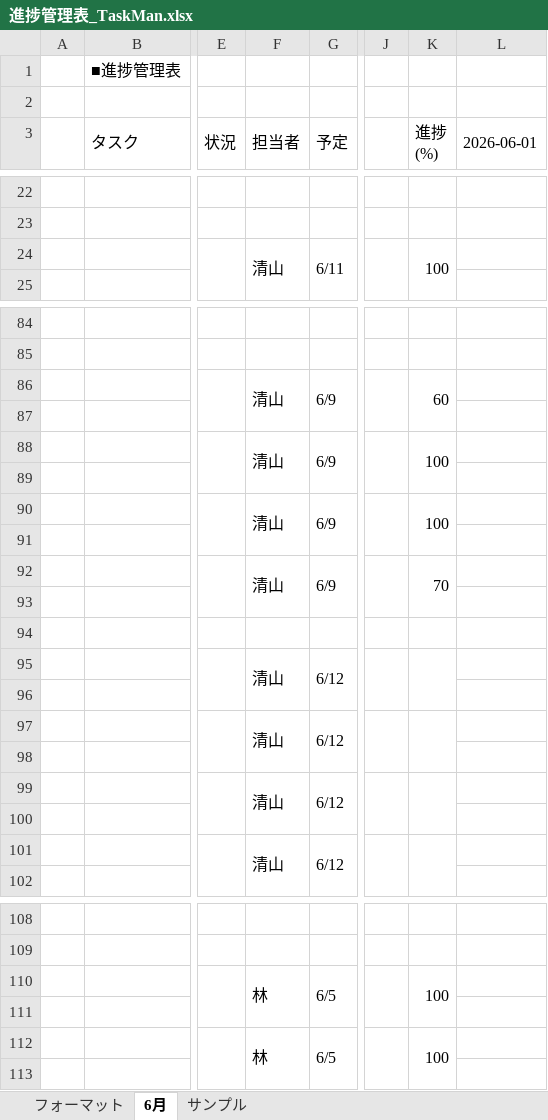
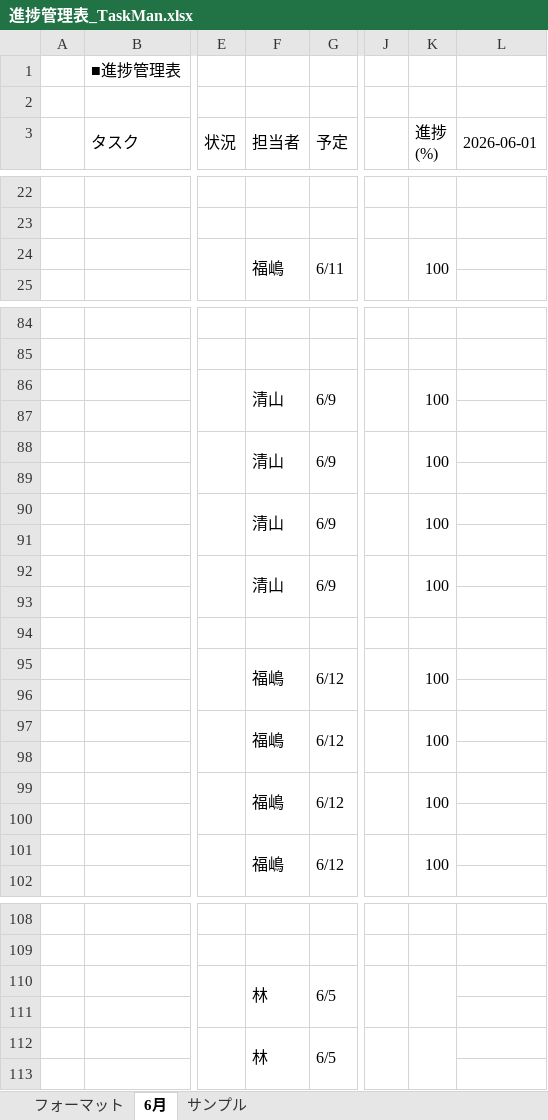
Before and after one commit to comsize-seiyama/TaskMan, an Excel workbook: document/進捗管理表_TaskMan.xlsx, sheet 6月, drawn as a sheet; only a part is shown, gaps mark what is left out; values as stored, in another font and other column widths than the file's, no cell formats; the diff names each change by its address in the sheet, - before the commit and + after, or states it on an @@ line.

Commit message:
進捗管理表を更新しました

```diff
--- a/document/進捗管理表_TaskMan.xlsx (sheet 6月)
+++ b/document/進捗管理表_TaskMan.xlsx (sheet 6月)
-F24 (担当者): 清山
+F24 (担当者): 福嶋
-K86 (進捗 (%)): 60
+K86 (進捗 (%)): 100
-K92 (進捗 (%)): 70
+K92 (進捗 (%)): 100
-F95 (担当者): 清山
+F95 (担当者): 福嶋
-K95 (進捗 (%)): (empty)
+K95 (進捗 (%)): 100
-F97 (担当者): 清山
+F97 (担当者): 福嶋
-K97 (進捗 (%)): (empty)
+K97 (進捗 (%)): 100
-F99 (担当者): 清山
+F99 (担当者): 福嶋
-K99 (進捗 (%)): (empty)
+K99 (進捗 (%)): 100
-F101 (担当者): 清山
+F101 (担当者): 福嶋
-K101 (進捗 (%)): (empty)
+K101 (進捗 (%)): 100
-K110 (進捗 (%)): 100
+K110 (進捗 (%)): (empty)
-K112 (進捗 (%)): 100
+K112 (進捗 (%)): (empty)
```
Also changed, not shown: cell formats.
